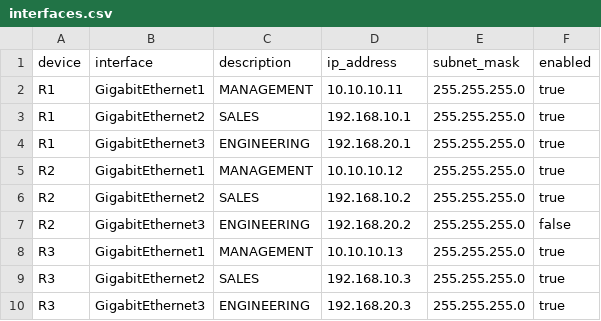
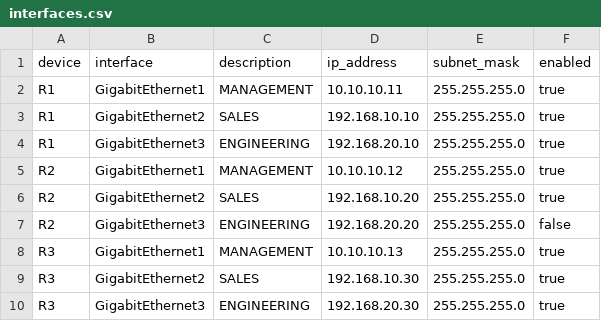
Before and after one commit to Saya211111/lab11, a CSV file: interfaces.csv, drawn as a sheet.

Commit message:
Update interface configuration

```diff
--- a/interfaces.csv
+++ b/interfaces.csv
@@ -2,9 +2,9 @@ device,interface,description,ip_address,subnet_mask,enabled
 R1,GigabitEthernet1,MANAGEMENT,10.10.10.11,255.255.255.0,true
-R1,GigabitEthernet2,SALES,192.168.10.1,255.255.255.0,true
-R1,GigabitEthernet3,ENGINEERING,192.168.20.1,255.255.255.0,true
+R1,GigabitEthernet2,SALES,192.168.10.10,255.255.255.0,true
+R1,GigabitEthernet3,ENGINEERING,192.168.20.10,255.255.255.0,true
 R2,GigabitEthernet1,MANAGEMENT,10.10.10.12,255.255.255.0,true
-R2,GigabitEthernet2,SALES,192.168.10.2,255.255.255.0,true
-R2,GigabitEthernet3,ENGINEERING,192.168.20.2,255.255.255.0,false
+R2,GigabitEthernet2,SALES,192.168.10.20,255.255.255.0,true
+R2,GigabitEthernet3,ENGINEERING,192.168.20.20,255.255.255.0,false
 R3,GigabitEthernet1,MANAGEMENT,10.10.10.13,255.255.255.0,true
-R3,GigabitEthernet2,SALES,192.168.10.3,255.255.255.0,true
-R3,GigabitEthernet3,ENGINEERING,192.168.20.3,255.255.255.0,true
+R3,GigabitEthernet2,SALES,192.168.10.30,255.255.255.0,true
+R3,GigabitEthernet3,ENGINEERING,192.168.20.30,255.255.255.0,true
```
